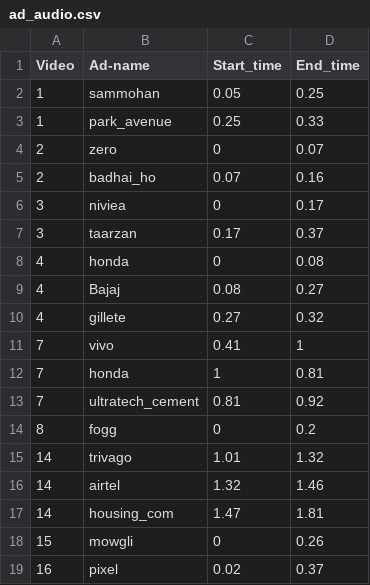
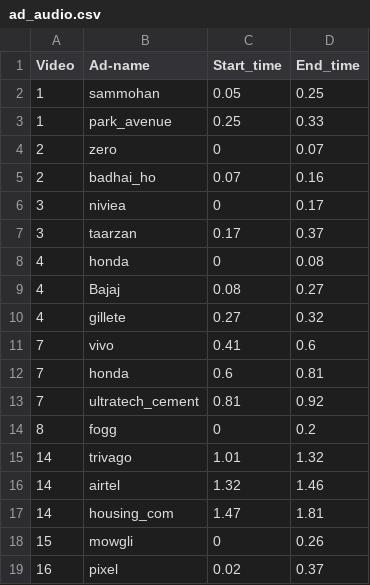
Before and after one commit to sammy-87/TV-Audience-Measurement, a CSV file: ad_fingerprinting/data/ad_audio.csv, drawn as a sheet.

Commit message:
fingerprinting working. Detecting ads with cent percent accuracy

```diff
--- a/ad_fingerprinting/data/ad_audio.csv
+++ b/ad_fingerprinting/data/ad_audio.csv
@@ -10,4 +10,4 @@ Video,Ad-name,Start_time,End_time
 4,gillete,0.27,0.32
-7,vivo,0.41,1
-7,honda,1,0.81
+7,vivo,0.41,0.6
+7,honda,0.6,0.81
 7,ultratech_cement,0.81,0.92
```
Also changed, not shown: 3 other files.
